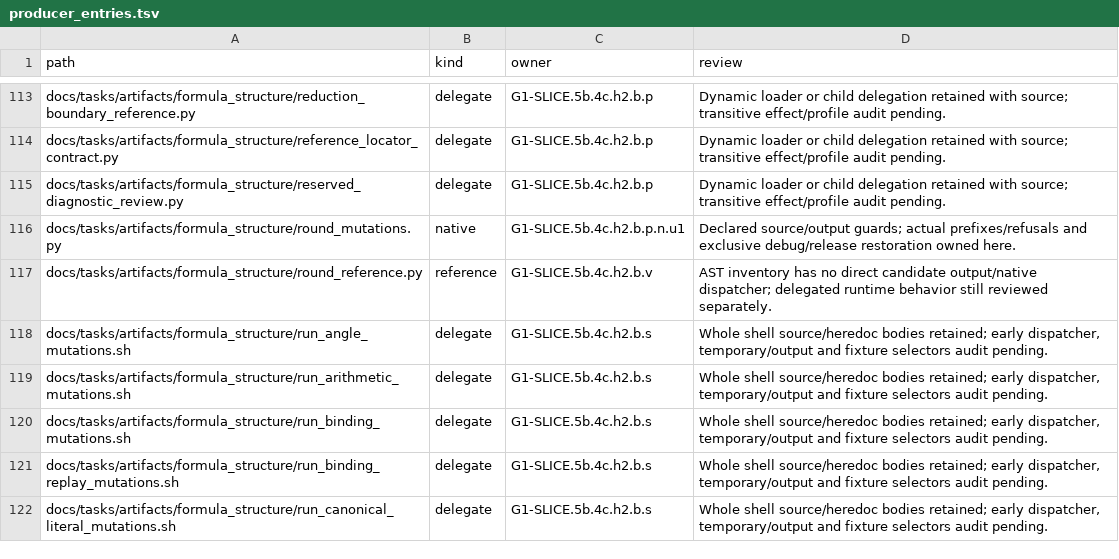
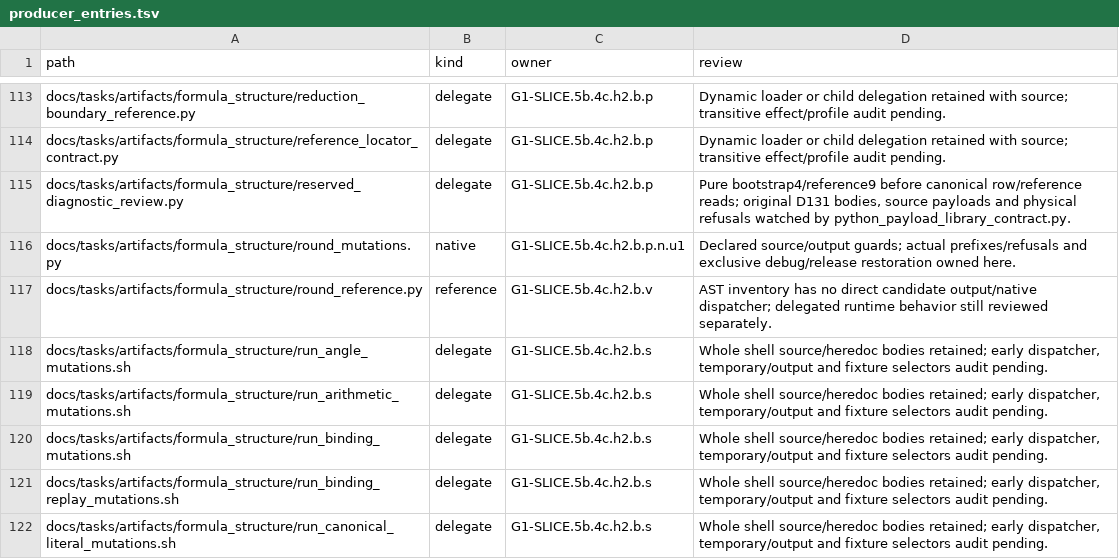
Before and after one commit to rdje/stitchcad, a TSV file: docs/tasks/artifacts/ci_environment/producer_entries.tsv, drawn as a sheet; only a part is shown, gaps mark what is left out.

Commit message:
STITCHCAD-G1-0204 (leaf G1-SLICE.5b.4c.h2.b.p.o.a05): guard reserved diagnostic library
- Validate bootstrap4/reference9 before helper, canonical row and reference reads.
- Preserve D131 original bodies/source payloads/argv/shared Refusal and grammar.
- Payload controls27 captures/17 reds/50 CLI+20 borrowed refusals/5 admissions pass3.9/3.14.
- Seven real consumers pass; reserved3624/19, all199/118Rust63/current library exact.
- Whole0203 task/lesson267, completed scope268 and ledgers183/184 retained/read.
- Prior577/all68 physical identities,581 reads/proofs/nav/map/fixed caps exact.
- Publication45/coverage9/archive28+CLI600/ledger767/census232/continuity pass.
- Reference locations next;400 cadence stays; no push or remote verdict claim.

```diff
--- a/docs/tasks/artifacts/ci_environment/producer_entries.tsv
+++ b/docs/tasks/artifacts/ci_environment/producer_entries.tsv
@@ -114,3 +114,3 @@ docs/tasks/artifacts/formula_structure/reduction_boundary_reference.py	delegate
 docs/tasks/artifacts/formula_structure/reference_locator_contract.py	delegate	G1-SLICE.5b.4c.h2.b.p	Dynamic loader or child delegation retained with source; transitive effect/profile audit pending.
-docs/tasks/artifacts/formula_structure/reserved_diagnostic_review.py	delegate	G1-SLICE.5b.4c.h2.b.p	Dynamic loader or child delegation retained with source; transitive effect/profile audit pending.
+docs/tasks/artifacts/formula_structure/reserved_diagnostic_review.py	delegate	G1-SLICE.5b.4c.h2.b.p	Pure bootstrap4/reference9 before canonical row/reference reads; original D131 bodies, source payloads and physical refusals watched by python_payload_library_contract.py.
 docs/tasks/artifacts/formula_structure/round_mutations.py	native	G1-SLICE.5b.4c.h2.b.p.n.u1	Declared source/output guards; actual prefixes/refusals and exclusive debug/release restoration owned here.
```
Also changed, not shown: 15 other files.
